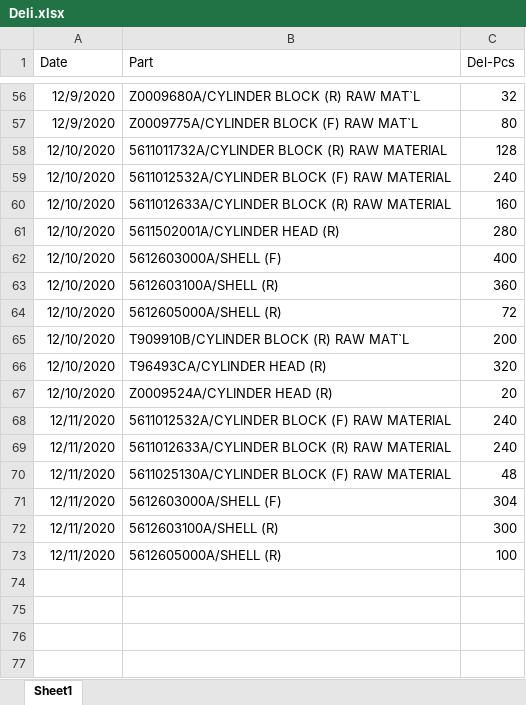
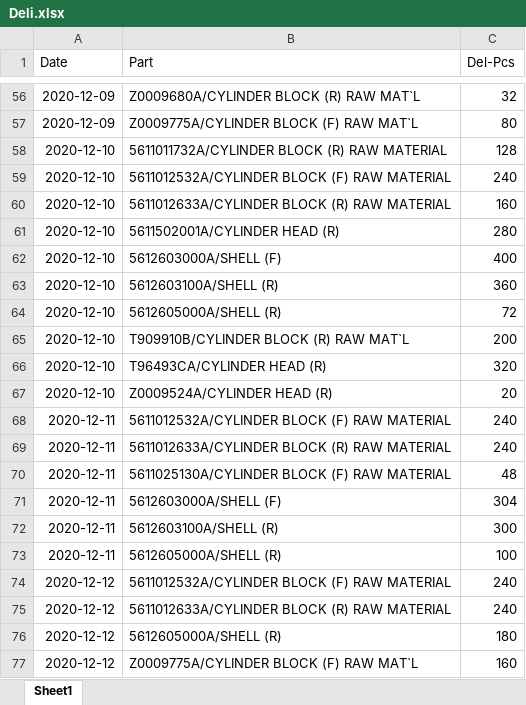
Before and after one commit to UtaiC/SIM-Delivery, an Excel workbook: Deli.xlsx, sheet Sheet1, drawn as a sheet; only a part is shown, gaps mark what is left out; values as stored, in another font and other column widths than the file's, no borders; charts and pictures not drawn; the diff covers the shown part only; the diff names each change by its address in the sheet, - before the commit and + after, or states it on an @@ line.

```diff
--- a/Deli.xlsx (sheet Sheet1)
+++ b/Deli.xlsx (sheet Sheet1)
-A56:A57 (Date): 12/9/2020
+A56:A57 (Date): 2020-12-09
-A58:A67 (Date): 12/10/2020
+A58:A67 (Date): 2020-12-10
-A68:A73 (Date): 12/11/2020
+A68:A73 (Date): 2020-12-11
+row 74: 2020-12-12 | 5611012532A/CYLINDER BLOCK (F) RAW MATERIAL | 240
+row 75: 2020-12-12 | 5611012633A/CYLINDER BLOCK (R) RAW MATERIAL | 240
+row 76: 2020-12-12 | 5612605000A/SHELL (R) | 180
+row 77: 2020-12-12 | Z0009775A/CYLINDER BLOCK (F) RAW MAT`L | 160
```
Also changed, not shown: 54 edited cells elsewhere in this sheet, EDI.xlsx.
